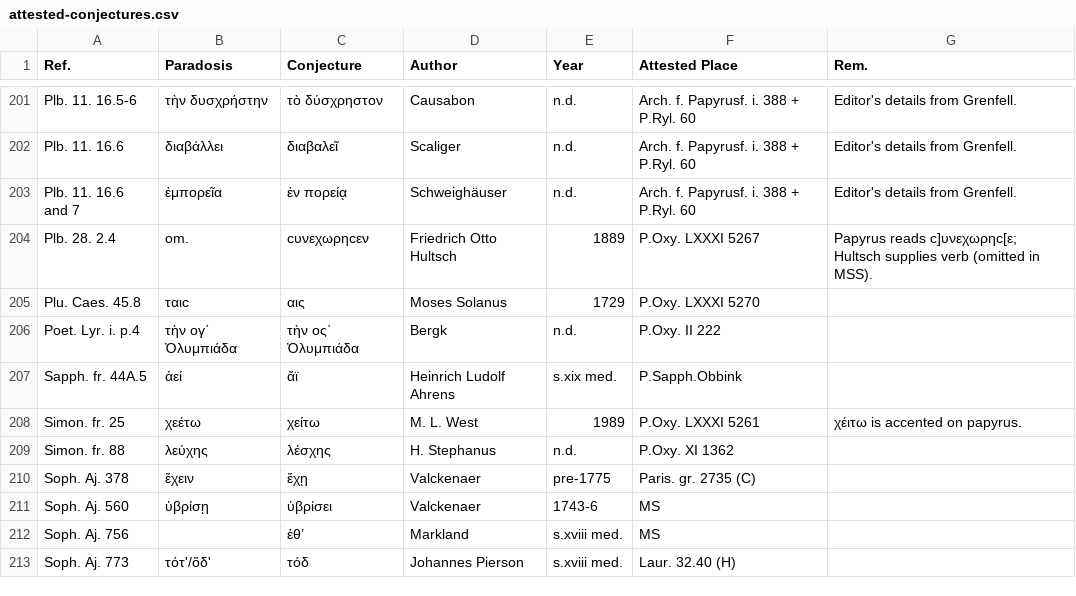
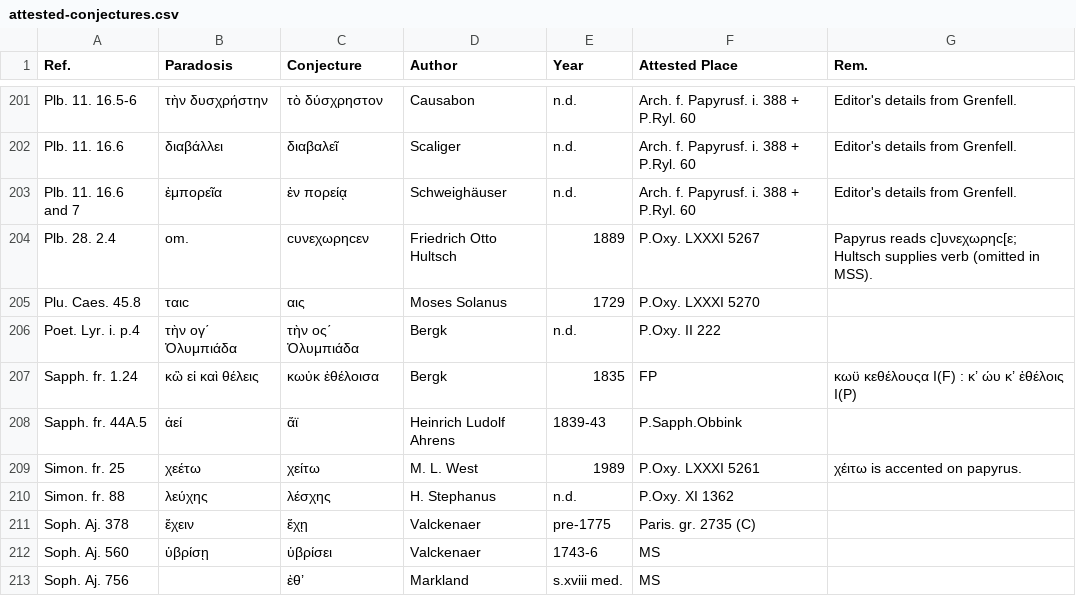
Before and after one commit to t18d/attested-conjectures, a CSV file: attested-conjectures.csv, drawn as a sheet; only a part is shown, gaps mark what is left out; the shorter side is filled out with more unchanged rows.

Commit message:
Update attested-conjectures.csv

```diff
--- a/attested-conjectures.csv
+++ b/attested-conjectures.csv
@@ -206,3 +206,4 @@ Plu. Caes. 45.8,ταιc,αις,Moses Solanus,1729,P.Oxy. LXXXI 5270,
 Poet. Lyr. i. p.4,τὴν ογ΄ Ὀλυμπιάδα,τὴν ος΄ Ὀλυμπιάδα,Bergk,n.d.,P.Oxy. II 222,
-Sapph. fr. 44A.5,ἀεί,ἄϊ,Heinrich Ludolf Ahrens,s.xix med.,P.Sapph.Obbink,
+Sapph. fr. 1.24,κὢ εἰ καὶ θέλεις,κωὐκ ἐθέλοισα,Bergk,1835,FP,κωϋ κεθέλουςα I(F) : κ’ ώυ κ’ ἐθέλοις I(P)
+Sapph. fr. 44A.5,ἀεί,ἄϊ,Heinrich Ludolf Ahrens,1839-43,P.Sapph.Obbink,
 Simon. fr. 25,χεέτω,χείτω,M. L. West,1989,P.Oxy. LXXXI 5261,χέιτω is accented on papyrus.
```
